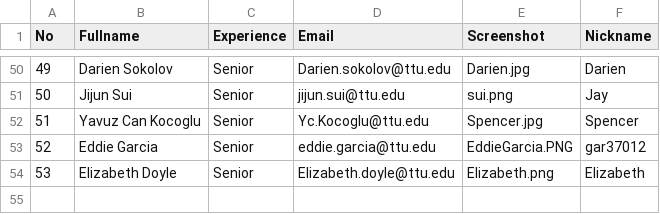
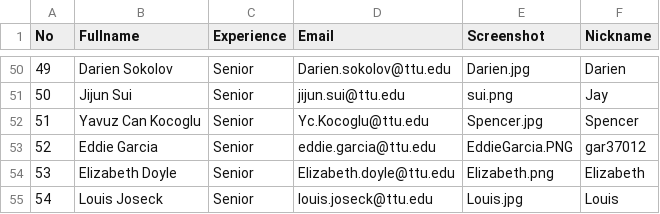
Before and after one commit to iDataVisualizationLab/CS4352_Fall2018, a CSV file: data/Info.csv, drawn as a sheet; only a part is shown, gaps mark what is left out; the diff names each change by its address in the sheet, - before the commit and + after, or states it on an @@ line.

```diff
--- a/data/Info.csv
+++ b/data/Info.csv
+row 55: 54 | Louis Joseck | Senior | louis.joseck@ttu.edu | Louis.jpg | Louis
```
Also changed, not shown: 1 other file.
